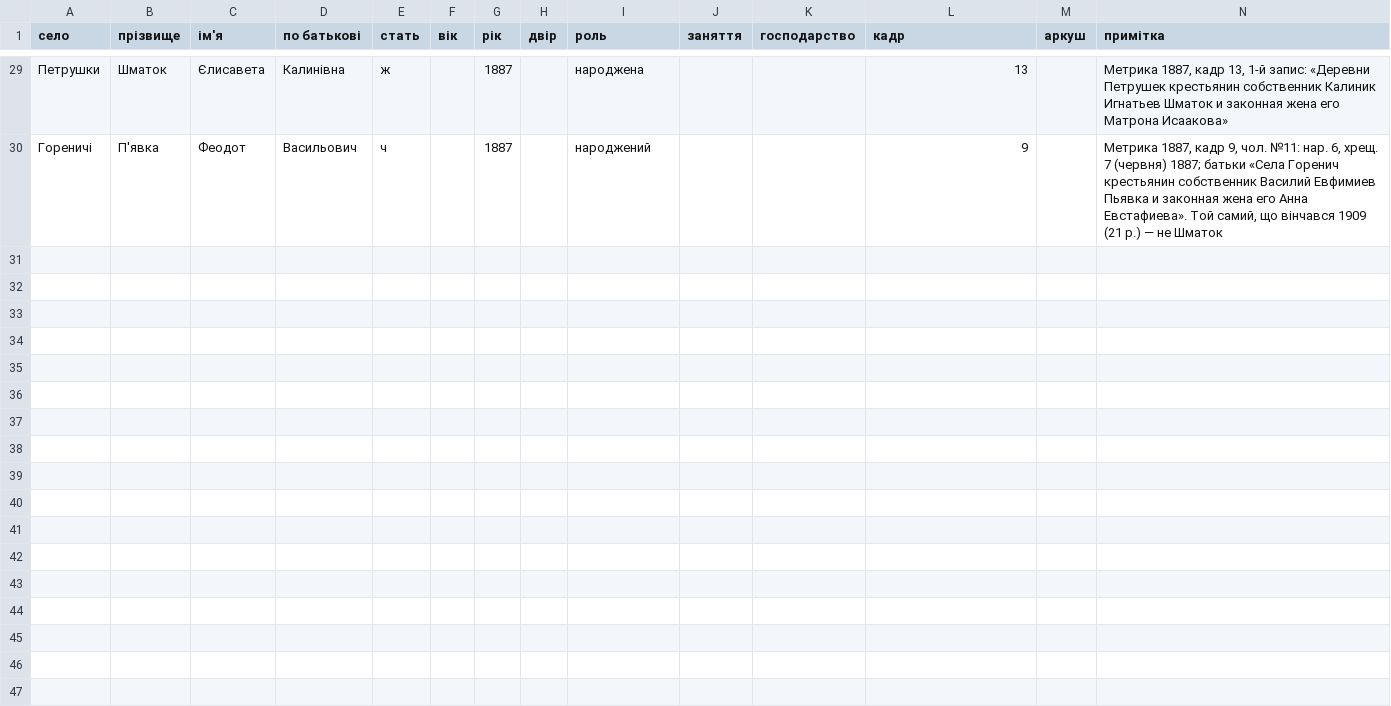
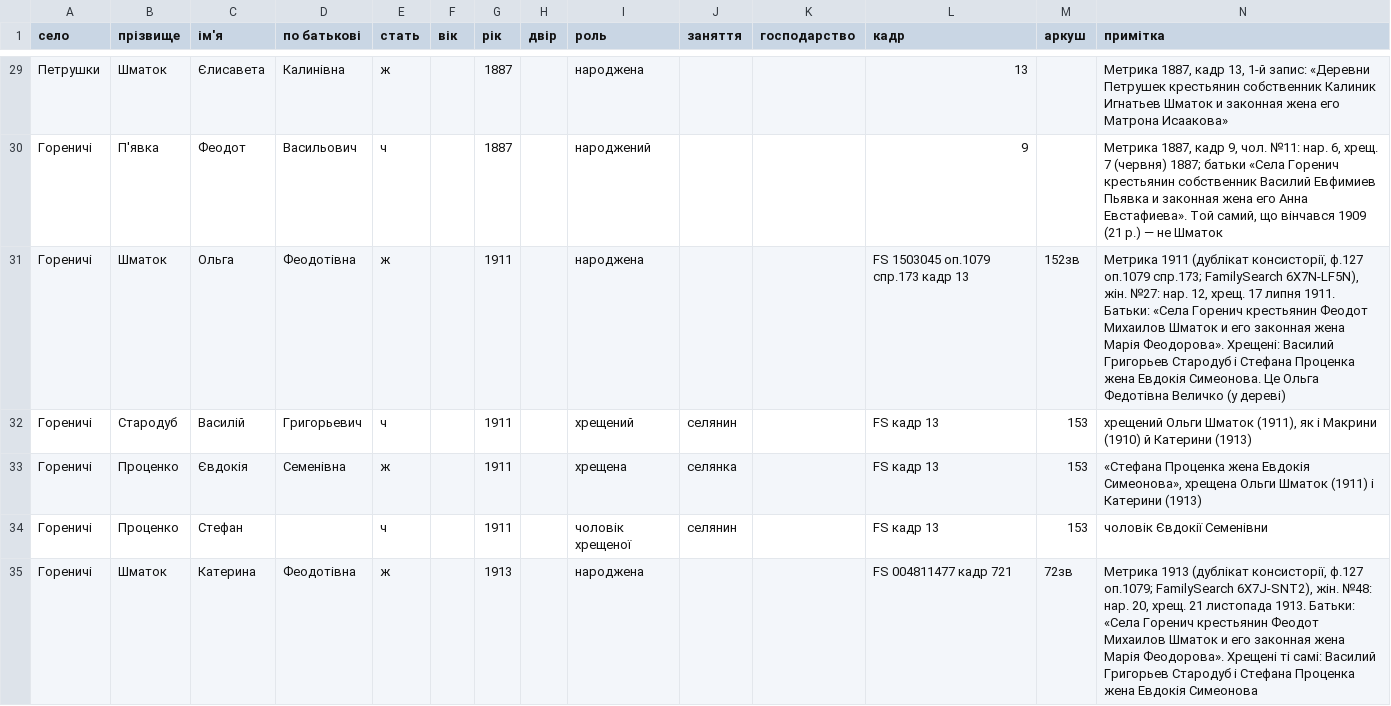
Before and after one commit to tut-maks/rid-shutykh, a CSV file: facts/baza/src_cdiak_horenychi.csv, drawn as a sheet; only a part is shown, gaps mark what is left out.

```diff
--- a/facts/baza/src_cdiak_horenychi.csv
+++ b/facts/baza/src_cdiak_horenychi.csv
@@ -30 +30,6 @@
 Гореничі;П'явка;Феодот;Васильович;ч;;1887;;народжений;;;9;;"Метрика 1887, кадр 9, чол. №11: нар. 6, хрещ. 7 (червня) 1887; батьки «Села Горенич крестьянин собственник Василий Евфимиев Пьявка и законная жена его Анна Евстафиева». Той самий, що вінчався 1909 (21 р.) — не Шматок"
+Гореничі;Шматок;Ольга;Феодотівна;ж;;1911;;народжена;;;FS 1503045 оп.1079 спр.173 кадр 13;152зв;"Метрика 1911 (дублікат консисторії, ф.127 оп.1079 спр.173; FamilySearch 6X7N-LF5N), жін. №27: нар. 12, хрещ. 17 липня 1911. Батьки: «Села Горенич крестьянин Феодот Михаилов Шматок и его законная жена Марія Феодорова». Хрещені: Василий Григорьев Стародуб і Стефана Проценка жена Евдокія Симеонова. Це Ольга Федотівна Величко (у дереві)"
+Гореничі;Стародуб;Василій;Григорьевич;ч;;1911;;хрещений;селянин;;FS кадр 13;153;"хрещений Ольги Шматок (1911), як і Макрини (1910) й Катерини (1913)"
+Гореничі;Проценко;Євдокія;Семенівна;ж;;1911;;хрещена;селянка;;FS кадр 13;153;"«Стефана Проценка жена Евдокія Симеонова», хрещена Ольги Шматок (1911) і Катерини (1913)"
+Гореничі;Проценко;Стефан;;ч;;1911;;чоловік хрещеної;селянин;;FS кадр 13;153;"чоловік Євдокії Семенівни"
+Гореничі;Шматок;Катерина;Феодотівна;ж;;1913;;народжена;;;FS 004811477 кадр 721;72зв;"Метрика 1913 (дублікат консисторії, ф.127 оп.1079; FamilySearch 6X7J-SNT2), жін. №48: нар. 20, хрещ. 21 листопада 1913. Батьки: «Села Горенич крестьянин Феодот Михаилов Шматок и его законная жена Марія Феодорова». Хрещені ті самі: Василий Григорьев Стародуб і Стефана Проценка жена Евдокія Симеонова"
```
Also changed, not shown: 7 other files.
